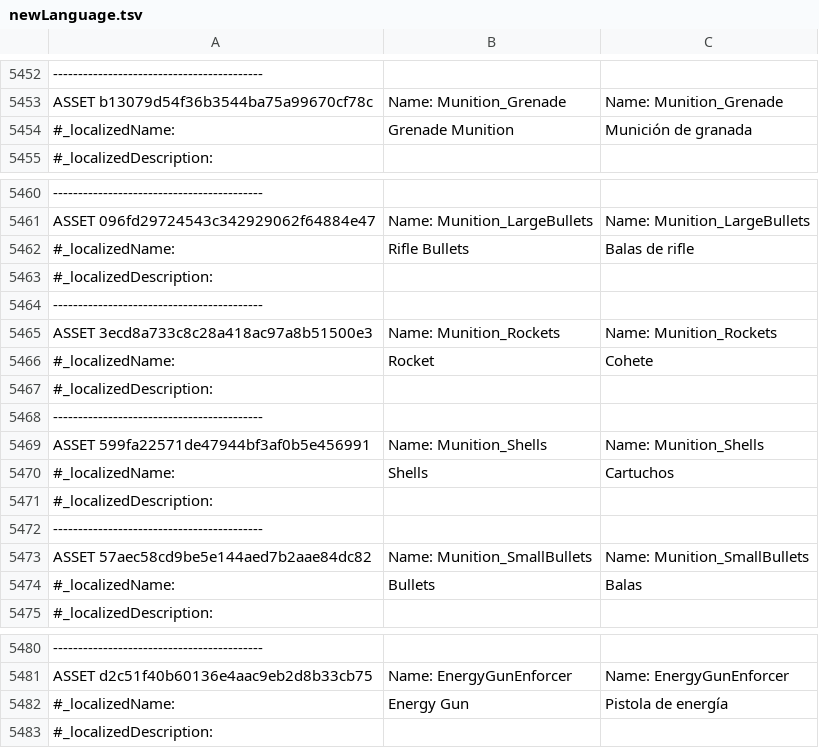
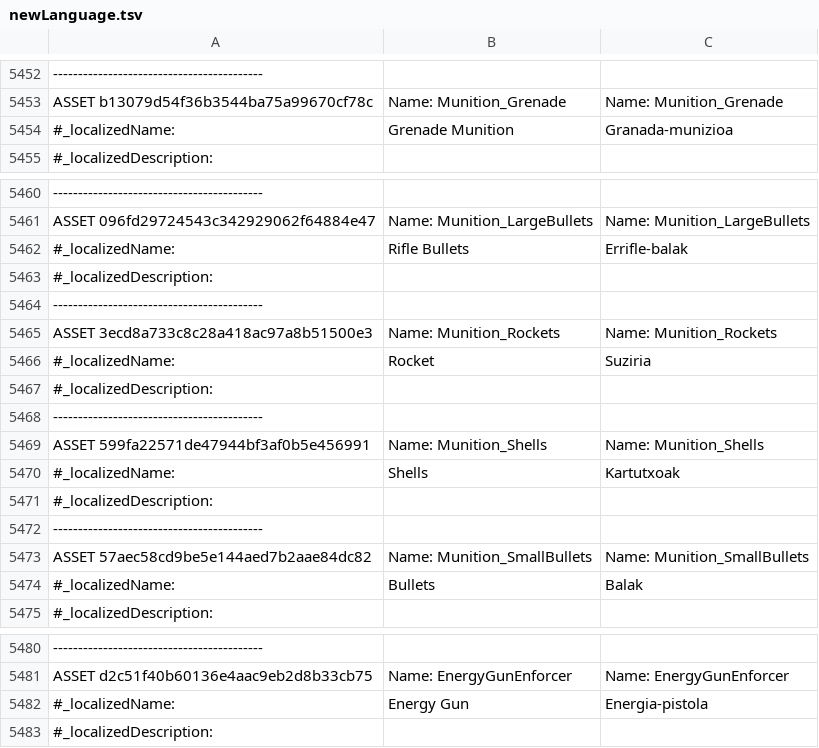
Before and after one commit to ZiTAL/JokoakEuskaraz, a TSV file: DeathTrash/basque_translation/newLanguage.tsv, drawn as a sheet; only a part is shown, gaps mark what is left out; the diff names each change by its address in the sheet, - before the commit and + after, or states it on an @@ line.

Commit message:
5500

```diff
--- a/DeathTrash/basque_translation/newLanguage.tsv
+++ b/DeathTrash/basque_translation/newLanguage.tsv
-C5454: Munición de granada
+C5454: Granada-munizioa
-C5462: Balas de rifle
+C5462: Errifle-balak
-C5466: Cohete
+C5466: Suziria
-C5470: Cartuchos
+C5470: Kartutxoak
-C5474: Balas
+C5474: Balak
-C5482: Pistola de energía
+C5482: Energia-pistola
```
